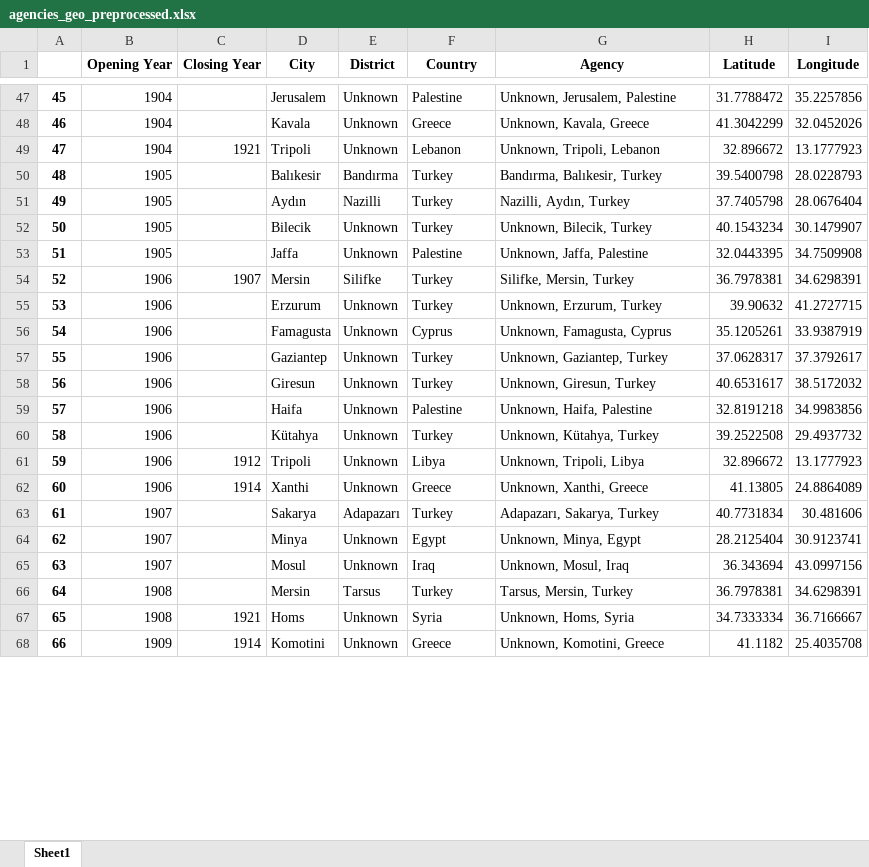
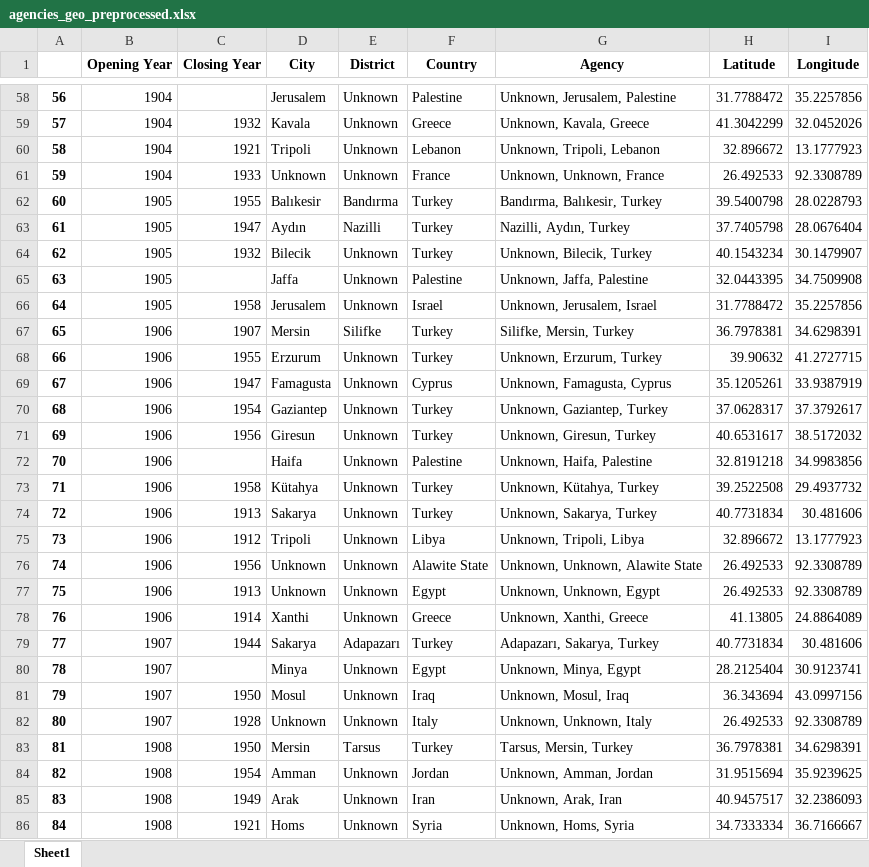
Before and after one commit to saglamcanhasan/ottoman-bank-data-analysis-project, an Excel workbook: backend/datasets/agencies_geo_preprocessed.xlsx, sheet Sheet1, drawn as a sheet; only a part is shown, gaps mark what is left out; the shorter side is filled out with more unchanged rows; values as stored, in another font and other column widths than the file's, no borders; addresses are those after the commit; the diff covers the shown part only; the diff names each change by its address in the sheet, - before the commit and + after, or states it on an @@ line.

```diff
--- a/backend/datasets/agencies_geo_preprocessed.xlsx (sheet Sheet1)
+++ b/backend/datasets/agencies_geo_preprocessed.xlsx (sheet Sheet1)
@@ column A renumbered between rows 20 and 150 @@
-C59 (Closing Year): (empty)
+C59 (Closing Year): 1932
+row 61: 59 | 1904 | 1933 | Unknown | Unknown | France | Unknown, Unknown, France | 26.492533 | 92.3308789
-C62 (Closing Year): (empty)
+C62 (Closing Year): 1955
-C63 (Closing Year): (empty)
+C63 (Closing Year): 1947
-C64 (Closing Year): (empty)
+C64 (Closing Year): 1932
+row 66: 64 | 1905 | 1958 | Jerusalem | Unknown | Israel | Unknown, Jerusalem, Israel | 31.7788472 | 35.2257856
-C68 (Closing Year): (empty)
+C68 (Closing Year): 1955
-C69 (Closing Year): (empty)
+C69 (Closing Year): 1947
-C70 (Closing Year): (empty)
+C70 (Closing Year): 1954
-C71 (Closing Year): (empty)
+C71 (Closing Year): 1956
-C73 (Closing Year): (empty)
+C73 (Closing Year): 1958
+row 74: 72 | 1906 | 1913 | Sakarya | Unknown | Turkey | Unknown, Sakarya, Turkey | 40.7731834 | 30.481606
+row 76: 74 | 1906 | 1956 | Unknown | Unknown | Alawite State | Unknown, Unknown, Alawite State | 26.492533 | 92.3308789
+row 77: 75 | 1906 | 1913 | Unknown | Unknown | Egypt | Unknown, Unknown, Egypt | 26.492533 | 92.3308789
-C79 (Closing Year): (empty)
+C79 (Closing Year): 1944
-C81 (Closing Year): (empty)
+C81 (Closing Year): 1950
+row 82: 80 | 1907 | 1928 | Unknown | Unknown | Italy | Unknown, Unknown, Italy | 26.492533 | 92.3308789
-C83 (Closing Year): (empty)
+C83 (Closing Year): 1950
+row 84: 82 | 1908 | 1954 | Amman | Unknown | Jordan | Unknown, Amman, Jordan | 31.9515694 | 35.9239625
+row 85: 83 | 1908 | 1949 | Arak | Unknown | Iran | Unknown, Arak, Iran | 40.9457517 | 32.2386093
```
Also changed, not shown: 24 added rows, 10 removed rows, 3 moved rows and 49 edited cells elsewhere in this sheet, backend/datasets/agencies_preprocessed.xlsx, backend/datasets/employees_preprocessed.xlsx, 7 other files.
